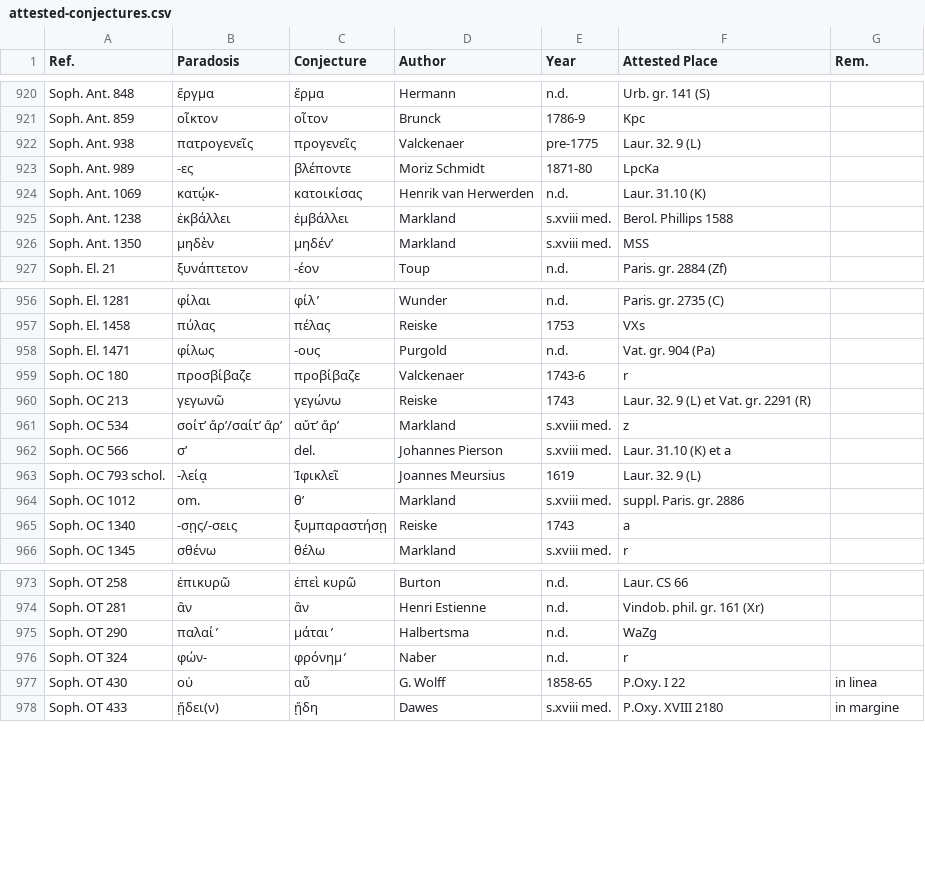
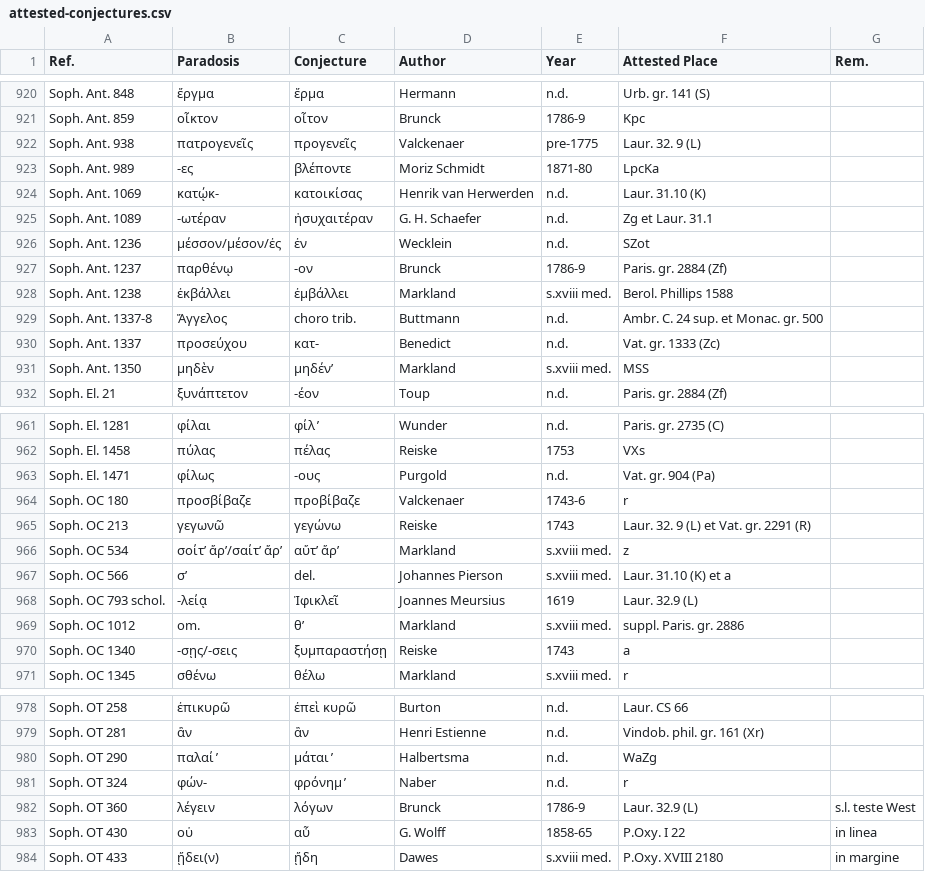
Before and after one commit to tkb-github/attested-conjectures, a CSV file: attested-conjectures.csv, drawn as a sheet; only a part is shown, gaps mark what is left out.

Commit message:
Update attested-conjectures.csv

```diff
--- a/attested-conjectures.csv
+++ b/attested-conjectures.csv
@@ -924,3 +924,8 @@ Soph. Ant. 989,-ες,βλέποντε,Moriz Schmidt,1871-80,LpcKa,
 Soph. Ant. 1069,κατῴκ-,κατοικίσας,Henrik van Herwerden,n.d.,Laur. 31.10 (K),
+Soph. Ant. 1089,-ωτέραν,ἡσυχαιτέραν,G. H. Schaefer,n.d.,Zg et Laur. 31.1,
+Soph. Ant. 1236,μέσσον/μέσον/ἐς,ἐν,Wecklein,n.d.,SZot,
+Soph. Ant. 1237,παρθένῳ,-ον,Brunck,1786-9,Paris. gr. 2884 (Ζf),
 Soph. Ant. 1238,ἐκβάλλει,ἐμβάλλει,Markland,s.xviii med.,Berol. Phillips 1588,
+Soph. Ant. 1337-8,Ἄγγελος,choro trib.,Buttmann,n.d.,Ambr. C. 24 sup. et Monac. gr. 500,
+Soph. Ant. 1337,προσεύχου,κατ-,Benedict,n.d.,Vat. gr. 1333 (Zc),
 Soph. Ant. 1350,μηδὲν,μηδέν’,Markland,s.xviii med.,MSS,
@@ -962,3 +967,3 @@ Soph. OC 534,σοίτ’ ἄρ’/σαίτ’ ἄρ’,αὔτ’ ἄρ’,Markl
 Soph. OC 566,σ’,del.,Johannes Pierson,s.xviii med.,Laur. 31.10 (K) et a,
-Soph. OC 793 schol.,-λείᾳ,Ἰφικλεῖ,Joannes Meursius,1619,Laur. 32. 9 (L),
+Soph. OC 793 schol.,-λείᾳ,Ἰφικλεῖ,Joannes Meursius,1619,Laur. 32.9 (L),
 Soph. OC 1012,om.,θ’,Markland,s.xviii med.,suppl. Paris. gr. 2886,
@@ -976,2 +981,3 @@ Soph. OT 290,παλαί ̓,μάται ̓,Halbertsma,n.d.,WaZg,
 Soph. OT 324,φών-,φρόνημ ̓,Naber,n.d.,r,
+Soph. OT 360,λέγειν,λόγων,Brunck,1786-9,Laur. 32.9 (L),s.l. teste West
 Soph. OT 430,οὐ,αὖ,G. Wolff,1858-65,P.Oxy. I 22,in linea
```
